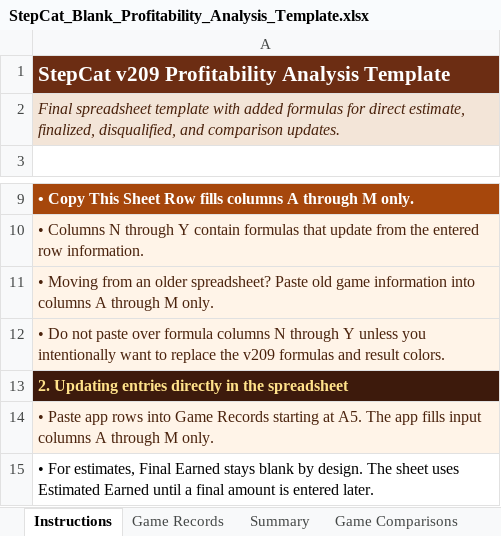
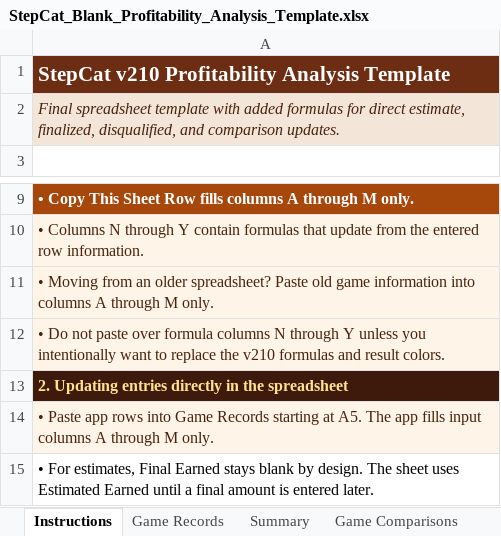
Before and after one commit to gatorball345-ux/StepBet-Profit-Calculator-, an Excel workbook: StepCat_Blank_Profitability_Analysis_Template.xlsx, sheet Instructions, drawn as a sheet; only a part is shown, gaps mark what is left out; values as stored, in another font and other column widths than the file's, no borders; the diff names each change by its address in the sheet, - before the commit and + after, or states it on an @@ line.

```diff
--- a/StepCat_Blank_Profitability_Analysis_Template.xlsx (sheet Instructions)
+++ b/StepCat_Blank_Profitability_Analysis_Template.xlsx (sheet Instructions)
-A1: StepCat v209 Profitability Analysis Template
+A1: StepCat v210 Profitability Analysis Template
-A12: …replace the v209 formulas and…
+A12: …replace the v210 formulas and…
```
Also changed, not shown: sheet Game Records, charts or pictures, 2 other files.
